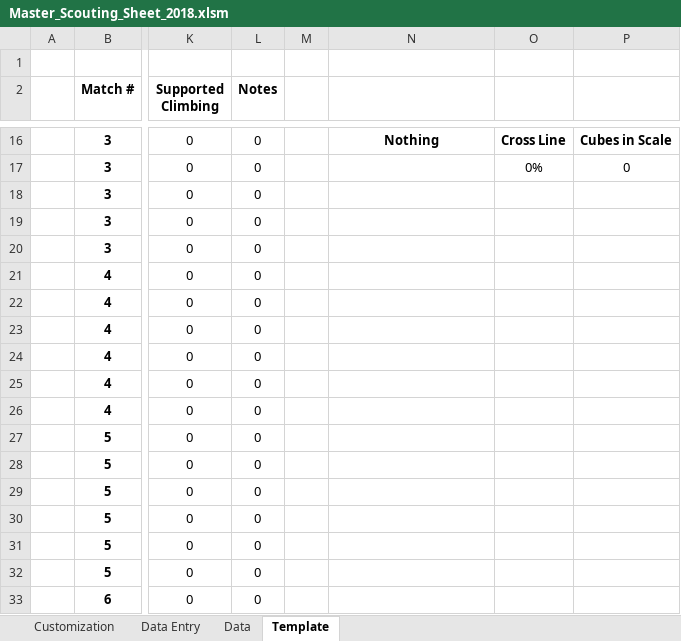
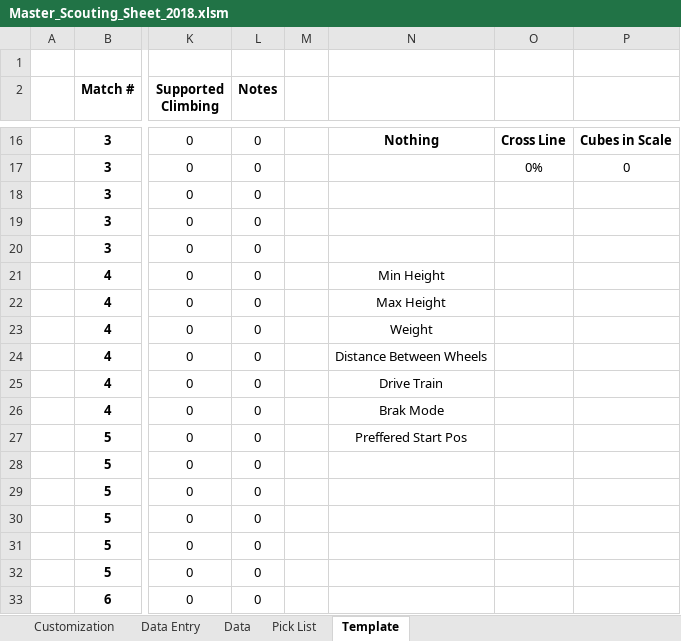
Before and after one commit to Cassiar/FRC_Scouting, an Excel workbook: Master_Scouting_Sheet_2018.xlsm, sheet Template, drawn as a sheet; only a part is shown, gaps mark what is left out; values as stored, in another font and other column widths than the file's, no borders; the diff names each change by its address in the sheet, - before the commit and + after, or states it on an @@ line.

```diff
--- a/Master_Scouting_Sheet_2018.xlsm (sheet Template)
+++ b/Master_Scouting_Sheet_2018.xlsm (sheet Template)
+sheet tab: Pick List
-N21: (empty)
+N21: Min Height
-N22: (empty)
+N22: Max Height
-N23: (empty)
+N23: Weight
-N24: (empty)
+N24: Distance Between Wheels
-N25: (empty)
+N25: Drive Train
-N26: (empty)
+N26: Brak Mode
-N27: (empty)
+N27: Preffered Start Pos
```
